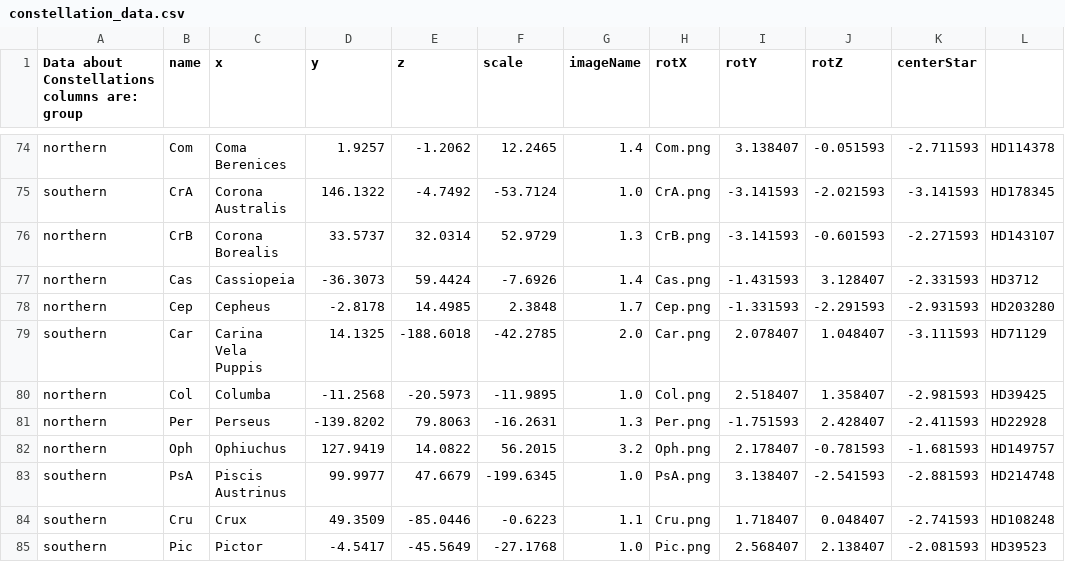
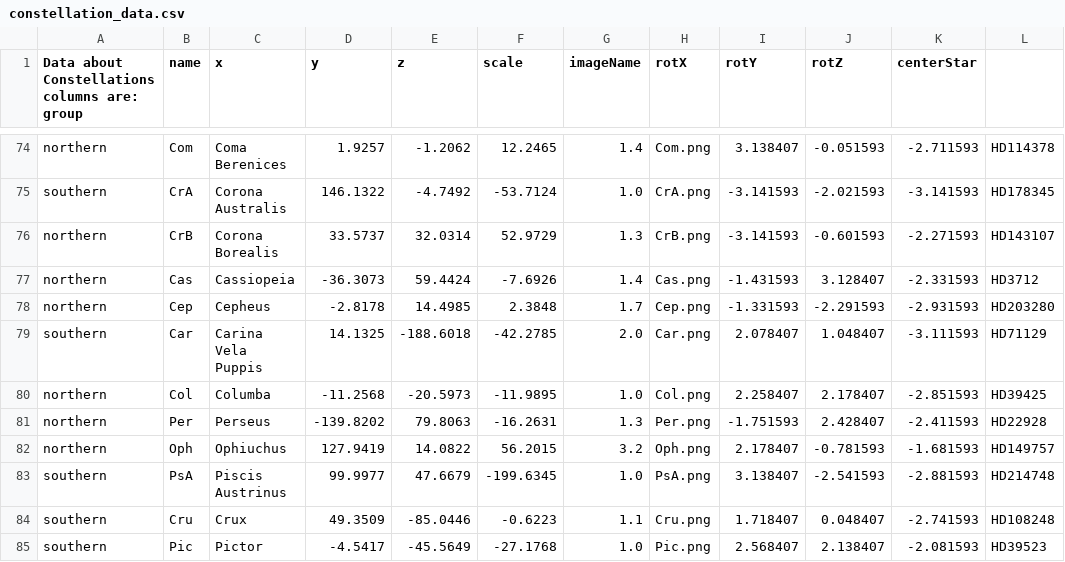
Before and after one commit to ccnyplanetarium/addons, a CSV file: constellations/constellation_data.csv, drawn as a sheet; only a part is shown, gaps mark what is left out.

```diff
--- a/constellations/constellation_data.csv
+++ b/constellations/constellation_data.csv
@@ -79,3 +79,3 @@ northern,Cep,Cepheus,-2.8178,14.4985,2.3848,1.7,Cep.png,-1.331593,-2.291593,-2.9
 southern,Car,Carina Vela Puppis,14.1325,-188.6018,-42.2785,2.0,Car.png,2.078407,1.048407,-3.111593,HD71129
-northern,Col,Columba,-11.2568,-20.5973,-11.9895,1.0,Col.png,2.518407,1.358407,-2.981593,HD39425
+northern,Col,Columba,-11.2568,-20.5973,-11.9895,1.0,Col.png,2.258407,2.178407,-2.851593,HD39425
 northern,Per,Perseus,-139.8202,79.8063,-16.2631,1.3,Per.png,-1.751593,2.428407,-2.411593,HD22928
```
Also changed, not shown: 2 other files.
